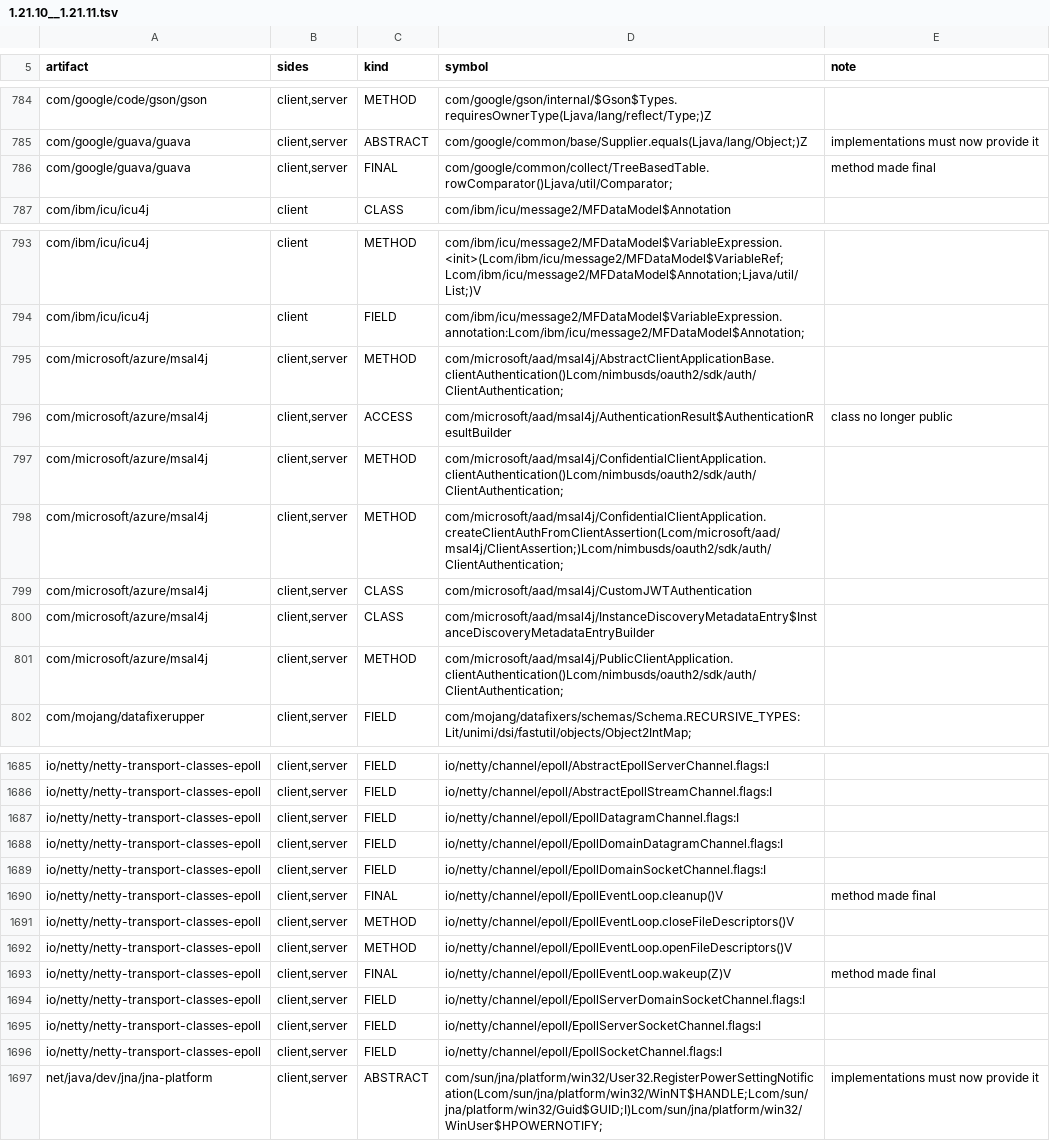
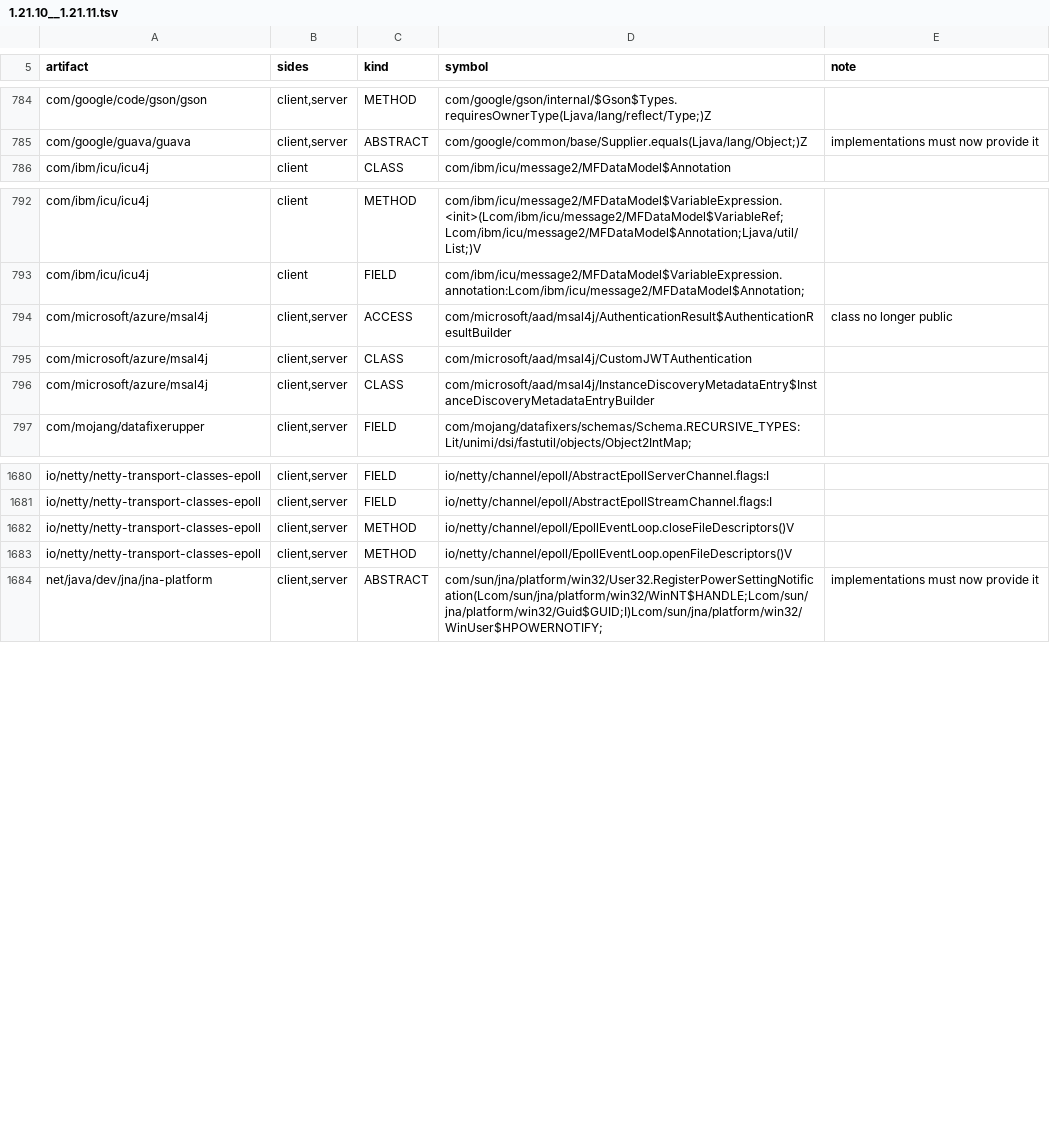
Before and after one commit to dextawa/CenturyBridge, a TSV file: core/segments/damage-lib/1.21.10__1.21.11.tsv, drawn as a sheet; only a part is shown, gaps mark what is left out; the diff names each change by its address in the sheet, - before the commit and + after, or states it on an @@ line.

```diff
--- a/core/segments/damage-lib/1.21.10__1.21.11.tsv
+++ b/core/segments/damage-lib/1.21.10__1.21.11.tsv
-row 786: com/google/guava/guava | client,server | FINAL | com/google/common/collect/TreeBasedTable.rowComparator()Ljava/util/Comparator; | method made final
-row 795: com/microsoft/azure/msal4j | client,server | METHOD | com/microsoft/aad/msal4j/AbstractClientApplicationBase.clientAuthentication()Lcom/nimbusds/oauth2/sdk/auth/ClientAuthentication;
-row 797: com/microsoft/azure/msal4j | client,server | METHOD | com/microsoft/aad/msal4j/ConfidentialClientApplication.clientAuthentication()Lcom/nimbusds/oauth2/sdk/auth/ClientAuthentication;
-row 798: com/microsoft/azure/msal4j | client,server | METHOD | com/microsoft/aad/msal4j/ConfidentialClientApplication.createClientAuthFromClientAssertion(Lcom/microsoft/aad/msal4j/ClientAssertion;)Lcom/nimbusds/oauth2/sdk/auth/ClientAuthentication;
-row 801: com/microsoft/azure/msal4j | client,server | METHOD | com/microsoft/aad/msal4j/PublicClientApplication.clientAuthentication()Lcom/nimbusds/oauth2/sdk/auth/ClientAuthentication;
-row 1687: io/netty/netty-transport-classes-epoll | client,server | FIELD | io/netty/channel/epoll/EpollDatagramChannel.flags:I
-row 1688: io/netty/netty-transport-classes-epoll | client,server | FIELD | io/netty/channel/epoll/EpollDomainDatagramChannel.flags:I
-row 1689: io/netty/netty-transport-classes-epoll | client,server | FIELD | io/netty/channel/epoll/EpollDomainSocketChannel.flags:I
-row 1690: io/netty/netty-transport-classes-epoll | client,server | FINAL | io/netty/channel/epoll/EpollEventLoop.cleanup()V | method made final
-row 1693: io/netty/netty-transport-classes-epoll | client,server | FINAL | io/netty/channel/epoll/EpollEventLoop.wakeup(Z)V | method made final
-row 1694: io/netty/netty-transport-classes-epoll | client,server | FIELD | io/netty/channel/epoll/EpollServerDomainSocketChannel.flags:I
-row 1695: io/netty/netty-transport-classes-epoll | client,server | FIELD | io/netty/channel/epoll/EpollServerSocketChannel.flags:I
-row 1696: io/netty/netty-transport-classes-epoll | client,server | FIELD | io/netty/channel/epoll/EpollSocketChannel.flags:I
```
Also changed, not shown: core/segments/damage-lib/1.20.4__1.20.5.tsv, core/segments/damage-lib/26.1.2__26.2.tsv, 13 other files.
